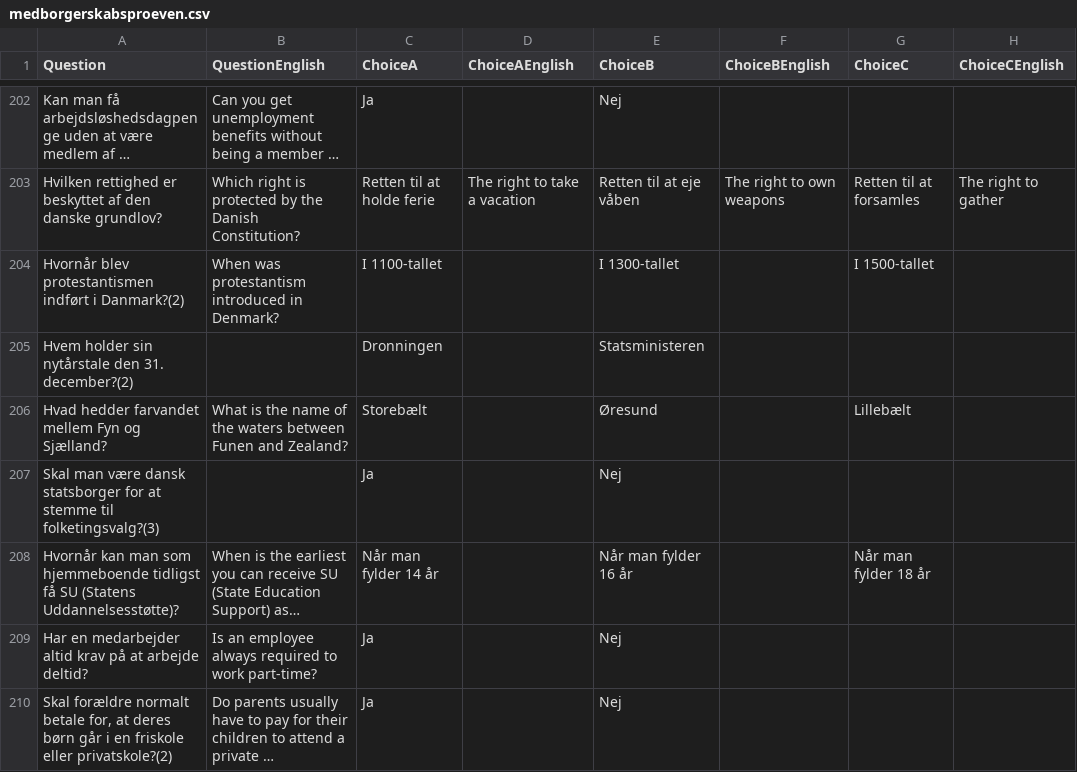
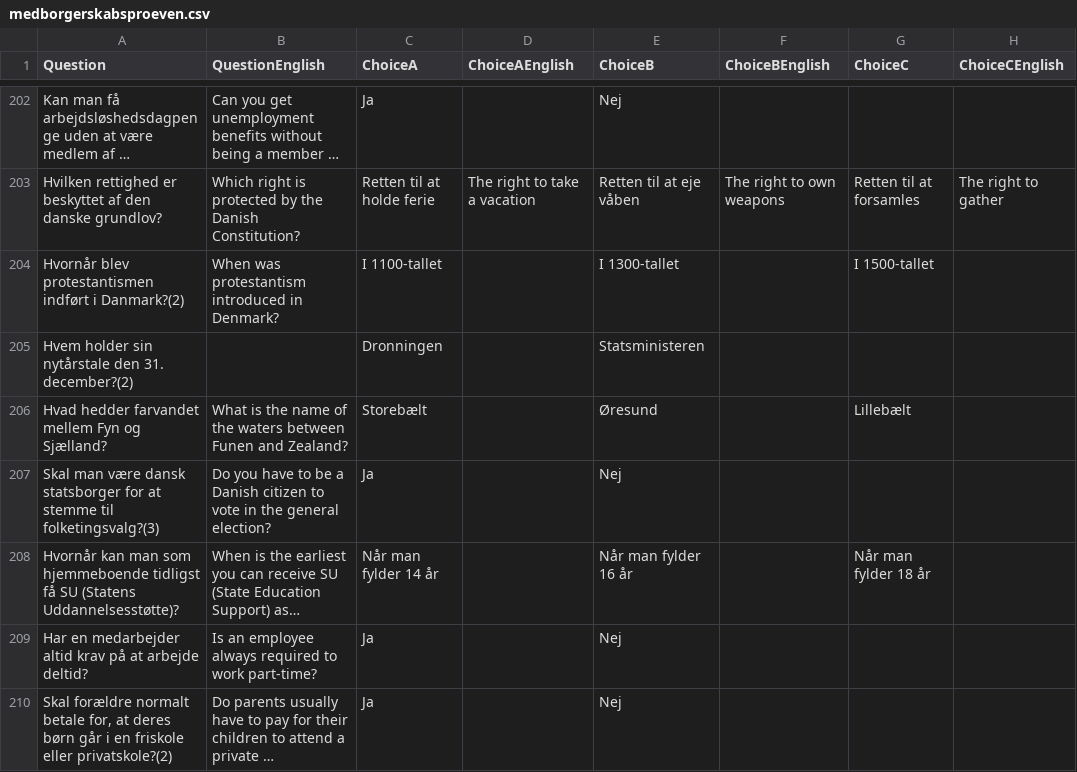
Before and after one commit to emreyurdaor-github/Flashcards, a CSV file: Flashcards/Data/medborgerskabsproeven.csv, drawn as a sheet; only a part is shown, gaps mark what is left out; long unchanged cells end in …; the diff covers the shown part only; the diff names each change by its address in the sheet, - before the commit and + after, or states it on an @@ line.

Commit message:
Update medborgerskabsproeven.csv with English translations for additional quiz questions

```diff
--- a/Flashcards/Data/medborgerskabsproeven.csv
+++ b/Flashcards/Data/medborgerskabsproeven.csv
-B207 (QuestionEnglish): (empty)
+B207 (QuestionEnglish): Do you have to be a Danish citizen to vote in the general election?
```
Also changed, not shown: 44 edited cells elsewhere in this file.
